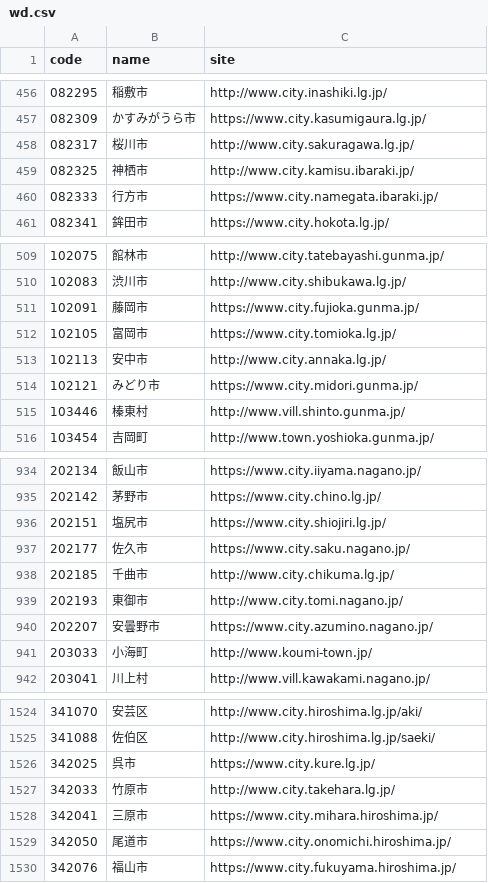
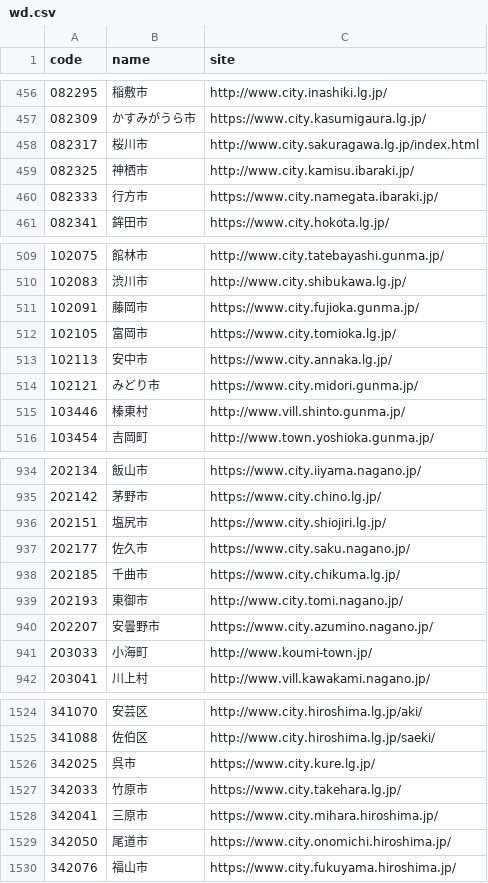
Before and after one commit to hkwi/lgjp_web, a CSV file: docs/wd.csv, drawn as a sheet; only a part is shown, gaps mark what is left out.

```diff
--- a/docs/wd.csv
+++ b/docs/wd.csv
@@ -457,3 +457,3 @@ code,name,site
 082309,かすみがうら市,https://www.city.kasumigaura.lg.jp/
-082317,桜川市,http://www.city.sakuragawa.lg.jp/
+082317,桜川市,http://www.city.sakuragawa.lg.jp/index.html
 082325,神栖市,http://www.city.kamisu.ibaraki.jp/
@@ -512,3 +512,3 @@ code,name,site
 102105,富岡市,https://www.city.tomioka.lg.jp/
-102113,安中市,http://www.city.annaka.lg.jp/
+102113,安中市,https://www.city.annaka.lg.jp/
 102121,みどり市,https://www.city.midori.gunma.jp/
@@ -937,3 +937,3 @@ code,name,site
 202177,佐久市,https://www.city.saku.nagano.jp/
-202185,千曲市,http://www.city.chikuma.lg.jp/
+202185,千曲市,https://www.city.chikuma.lg.jp/
 202193,東御市,http://www.city.tomi.nagano.jp/
@@ -1526,3 +1526,3 @@ code,name,site
 342025,呉市,https://www.city.kure.lg.jp/
-342033,竹原市,http://www.city.takehara.lg.jp/
+342033,竹原市,https://www.city.takehara.lg.jp/
 342041,三原市,https://www.city.mihara.hiroshima.jp/
```
Also changed, not shown: 2 other files.
